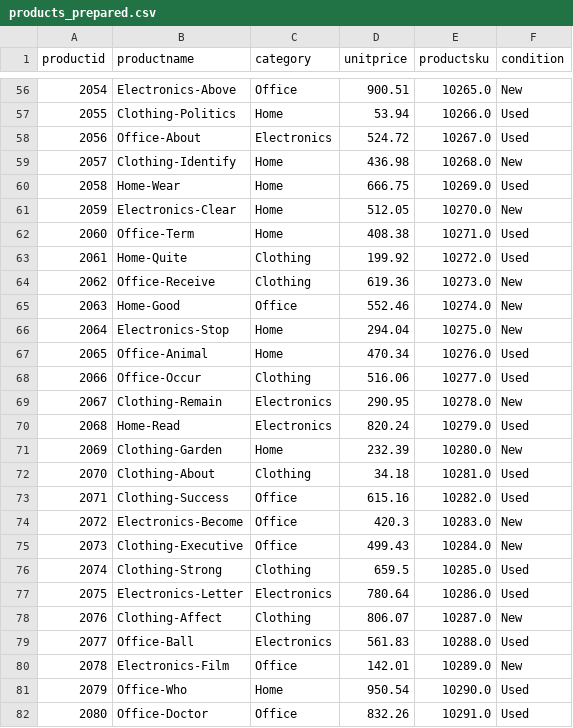
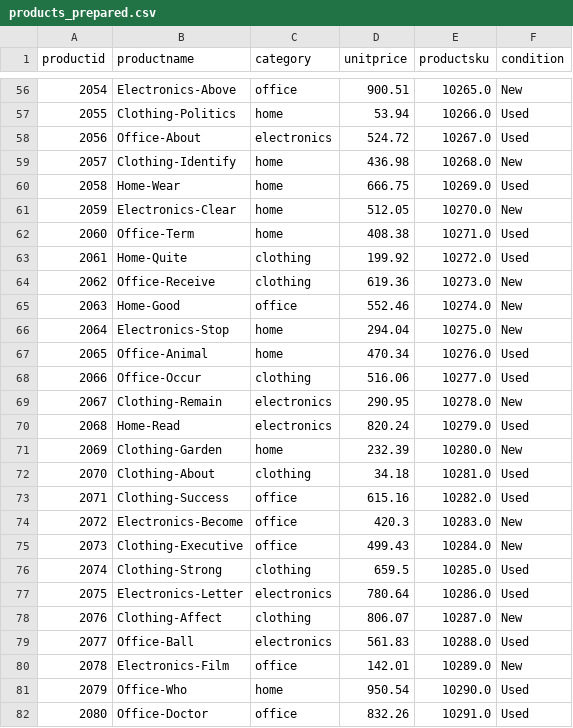
Before and after one commit to KamanaGrows/smart-sales-kamana, a CSV file: data/prepared/products_prepared.csv, drawn as a sheet; only a part is shown, gaps mark what is left out; the diff covers the shown part only.

```diff
--- a/data/prepared/products_prepared.csv
+++ b/data/prepared/products_prepared.csv
@@ -56,27 +56,27 @@ productid,productname,category,unitprice,productsku,condition
-2054,Electronics-Above,Office,900.51,10265.0,New
-2055,Clothing-Politics,Home,53.94,10266.0,Used
-2056,Office-About,Electronics,524.72,10267.0,Used
-2057,Clothing-Identify,Home,436.98,10268.0,New
-2058,Home-Wear,Home,666.75,10269.0,Used
-2059,Electronics-Clear,Home,512.05,10270.0,New
-2060,Office-Term,Home,408.38,10271.0,Used
-2061,Home-Quite,Clothing,199.92,10272.0,Used
-2062,Office-Receive,Clothing,619.36,10273.0,New
-2063,Home-Good,Office,552.46,10274.0,New
-2064,Electronics-Stop,Home,294.04,10275.0,New
-2065,Office-Animal,Home,470.34,10276.0,Used
-2066,Office-Occur,Clothing,516.06,10277.0,Used
-2067,Clothing-Remain,Electronics,290.95,10278.0,New
-2068,Home-Read,Electronics,820.24,10279.0,Used
-2069,Clothing-Garden,Home,232.39,10280.0,New
-2070,Clothing-About,Clothing,34.18,10281.0,Used
-2071,Clothing-Success,Office,615.16,10282.0,Used
-2072,Electronics-Become,Office,420.3,10283.0,New
-2073,Clothing-Executive,Office,499.43,10284.0,New
-2074,Clothing-Strong,Clothing,659.5,10285.0,Used
-2075,Electronics-Letter,Electronics,780.64,10286.0,Used
-2076,Clothing-Affect,Clothing,806.07,10287.0,New
-2077,Office-Ball,Electronics,561.83,10288.0,Used
-2078,Electronics-Film,Office,142.01,10289.0,New
-2079,Office-Who,Home,950.54,10290.0,Used
-2080,Office-Doctor,Office,832.26,10291.0,Used
+2054,Electronics-Above,office,900.51,10265.0,New
+2055,Clothing-Politics,home,53.94,10266.0,Used
+2056,Office-About,electronics,524.72,10267.0,Used
+2057,Clothing-Identify,home,436.98,10268.0,New
+2058,Home-Wear,home,666.75,10269.0,Used
+2059,Electronics-Clear,home,512.05,10270.0,New
+2060,Office-Term,home,408.38,10271.0,Used
+2061,Home-Quite,clothing,199.92,10272.0,Used
+2062,Office-Receive,clothing,619.36,10273.0,New
+2063,Home-Good,office,552.46,10274.0,New
+2064,Electronics-Stop,home,294.04,10275.0,New
+2065,Office-Animal,home,470.34,10276.0,Used
+2066,Office-Occur,clothing,516.06,10277.0,Used
+2067,Clothing-Remain,electronics,290.95,10278.0,New
+2068,Home-Read,electronics,820.24,10279.0,Used
+2069,Clothing-Garden,home,232.39,10280.0,New
+2070,Clothing-About,clothing,34.18,10281.0,Used
+2071,Clothing-Success,office,615.16,10282.0,Used
+2072,Electronics-Become,office,420.3,10283.0,New
+2073,Clothing-Executive,office,499.43,10284.0,New
+2074,Clothing-Strong,clothing,659.5,10285.0,Used
+2075,Electronics-Letter,electronics,780.64,10286.0,Used
+2076,Clothing-Affect,clothing,806.07,10287.0,New
+2077,Office-Ball,electronics,561.83,10288.0,Used
+2078,Electronics-Film,office,142.01,10289.0,New
+2079,Office-Who,home,950.54,10290.0,Used
+2080,Office-Doctor,office,832.26,10291.0,Used
```
Also changed, not shown: 78 edited cells elsewhere in this file, data/prepared/customers_prepared.csv, data/raw/products_data.csv, 5 other files.
